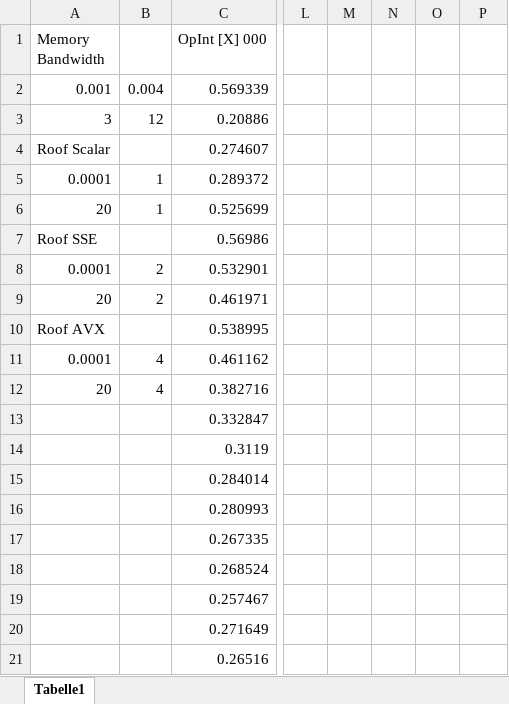
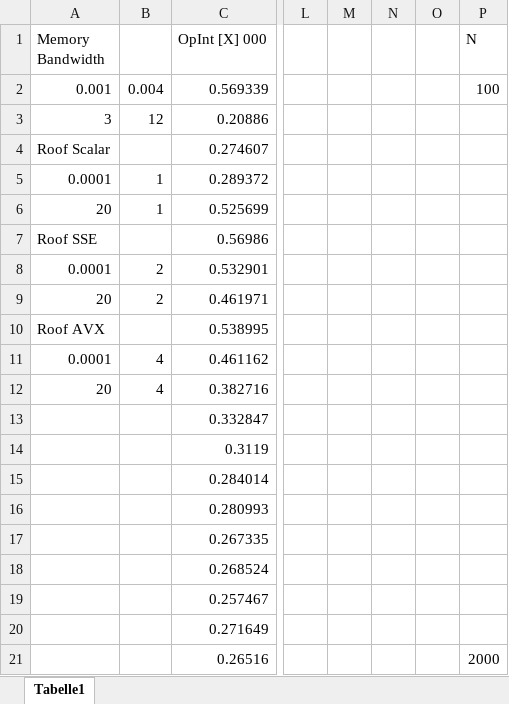
Before and after one commit to d-s-d/FNC14-BST, an Excel workbook: presentation/roofline.xlsx, sheet Tabelle1, drawn as a sheet; only a part is shown, gaps mark what is left out; values as stored, in another font and other column widths than the file's, no borders; charts and pictures not drawn; the diff names each change by its address in the sheet, - before the commit and + after, or states it on an @@ line.

Commit message:
roofline updated

```diff
--- a/presentation/roofline.xlsx (sheet Tabelle1)
+++ b/presentation/roofline.xlsx (sheet Tabelle1)
-P1: (empty)
+P1: N
-P2 (N): (empty)
+P2 (N): 100
-P21 (N): (empty)
+P21 (N): 2000
```
Also changed, not shown: charts or pictures.
